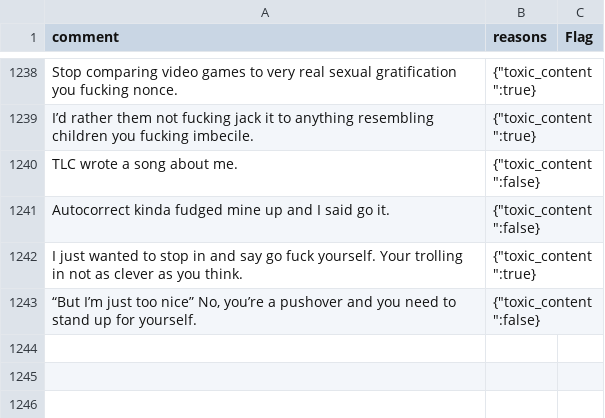
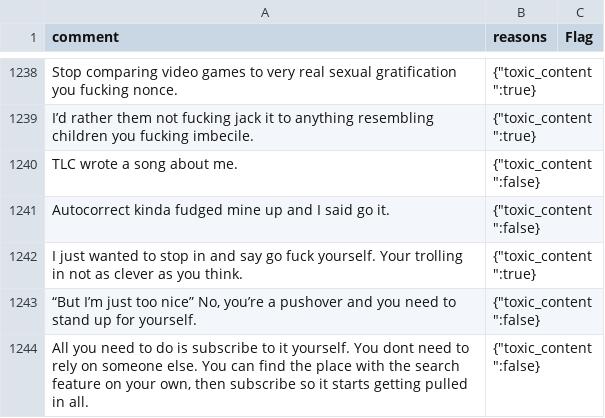
Before and after one commit to noenfugler/LemmyModBot, a TSV file: data/train.tsv, drawn as a sheet; only a part is shown, gaps mark what is left out.

```diff
--- a/data/train.tsv
+++ b/data/train.tsv
@@ -1243 +1243,2 @@ I just wanted to stop in and say go fuck yourself. Your trolling in not as cleve
 “But I’m just too nice”  No, you’re a pushover and you need to stand up for yourself.	"{""toxic_content"":false}"
+All you need to do is subscribe to it yourself. You dont need to rely on someone else. You can find the place with the search feature on your own, then subscribe so it starts getting pulled in all.	"{""toxic_content"":false}"
```
Also changed, not shown: 3 other files.
